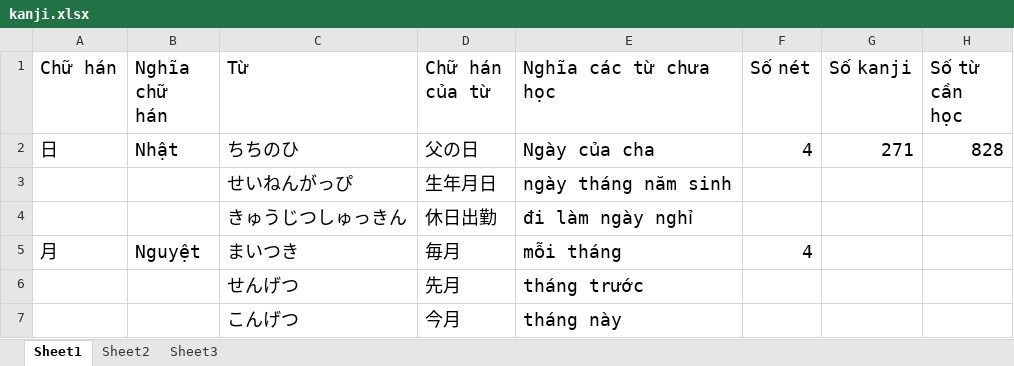
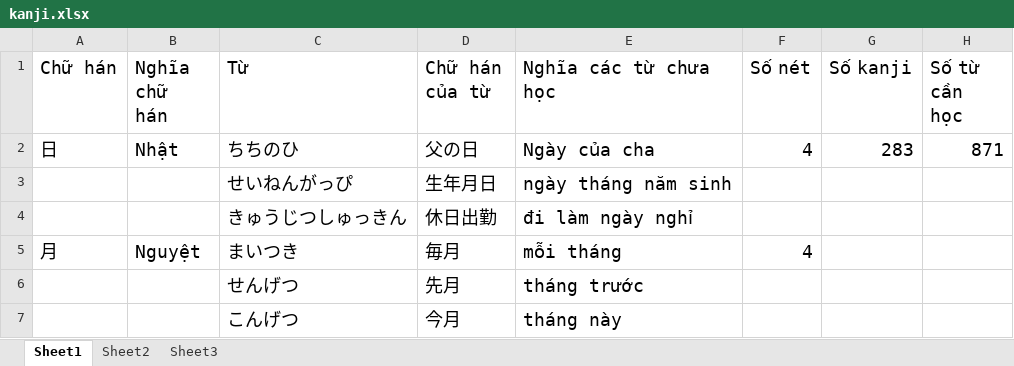
Before and after one commit to v2kt95/kanji_learning_Website, an Excel workbook: kanji.xlsx, sheet Sheet1, drawn as a sheet; only a part is shown; values as stored, in another font and other column widths than the file's, no borders; the diff covers the shown part only; the diff names each change by its address in the sheet, - before the commit and + after, or states it on an @@ line.

Commit message:
update kanji file

```diff
--- a/kanji.xlsx (sheet Sheet1)
+++ b/kanji.xlsx (sheet Sheet1)
-G2 (Số kanji): 271
+G2 (Số kanji): 283
-H2 (Số từ cần học): 828
+H2 (Số từ cần học): 871
```
Also changed, not shown: 43 added rows elsewhere in this sheet.
